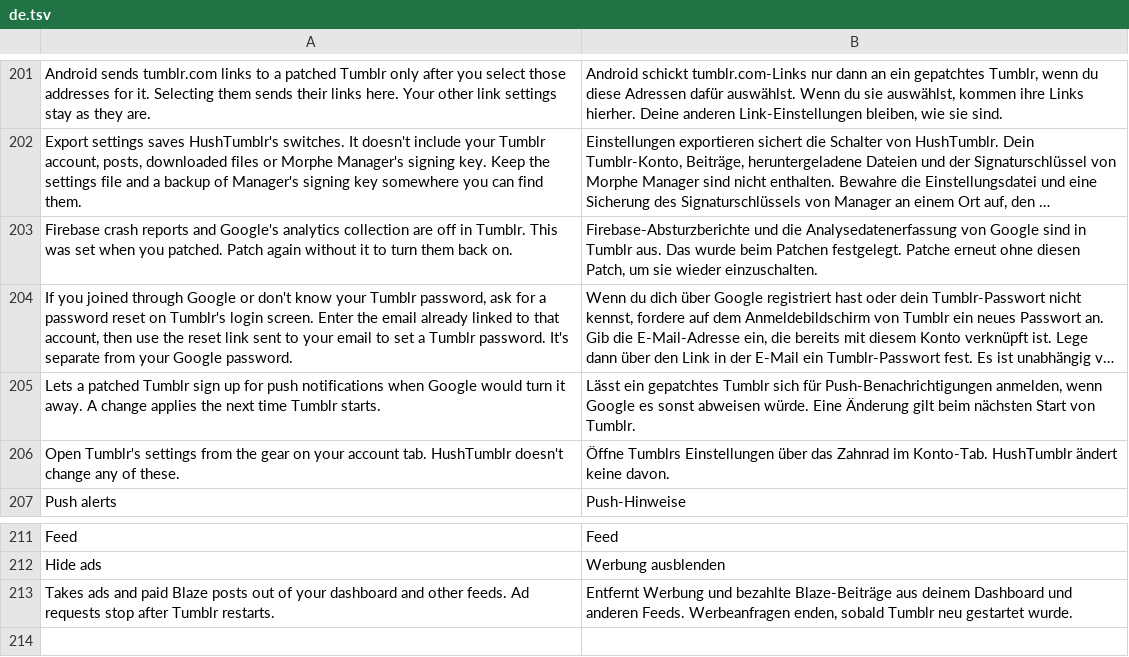
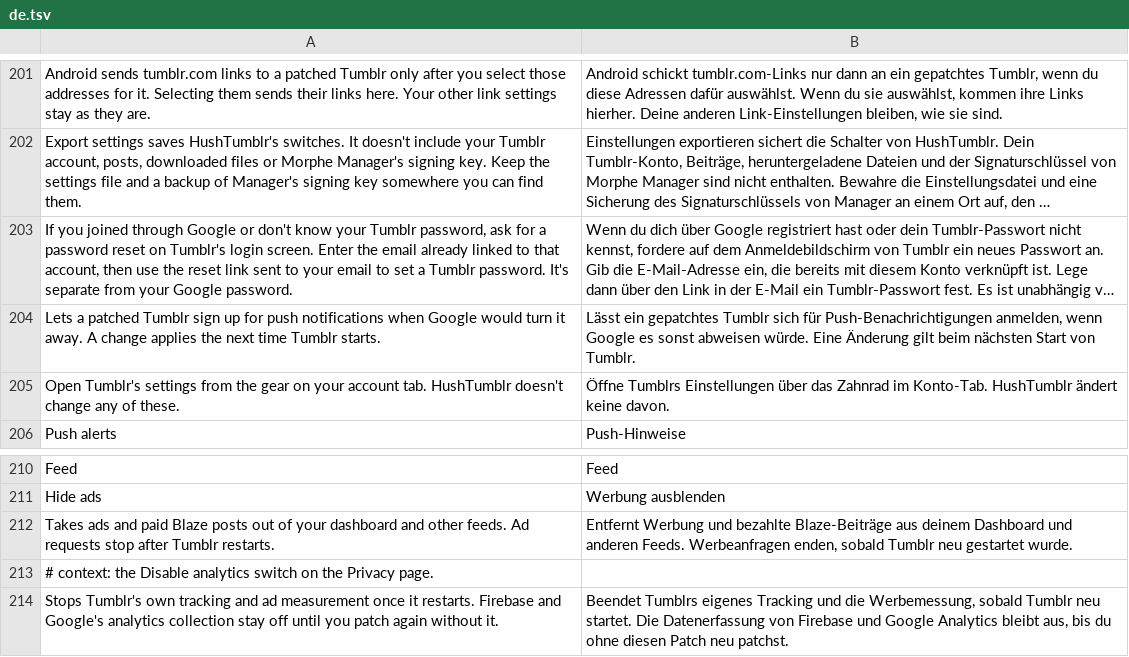
Before and after one commit to SysAdminDoc/HushTumblr, a TSV file: extensions/shared/library/src/main/l10n/de.tsv, drawn as a sheet; only a part is shown, gaps mark what is left out; long unchanged cells end in …; removed rows and columns are numbered as before the commit, all else as after; the diff names each change by its address in the sheet, - before the commit and + after, or states it on an @@ line.

```diff
--- a/extensions/shared/library/src/main/l10n/de.tsv
+++ b/extensions/shared/library/src/main/l10n/de.tsv
-row 203: Firebase crash reports and Google's analytics collection are off in Tumblr. This was set when you patched. Patch again without it to turn them back on. | Firebase-Absturzberichte und die Analysedatenerfassung von Google sind in Tumblr aus. Das wurde beim Patchen festgelegt. Patche erneut ohne diesen Patch, um sie wieder einzuschalten.
+row 213: # context: the Disable analytics switch on the Privacy page.
+row 214: Stops Tumblr's own tracking and ad measurement once it restarts. Firebase and Google's analytics collection stay off until you patch again without it. | Beendet Tumblrs eigenes Tracking und die Werbemessung, sobald Tumblr neu startet. Die Datenerfassung von Firebase und Google Analytics bleibt aus, bis du ohne diesen Patch neu patchst.
```
Also changed, not shown: extensions/shared/library/src/main/l10n/es.tsv, extensions/shared/library/src/main/l10n/in.tsv, 19 other files.
